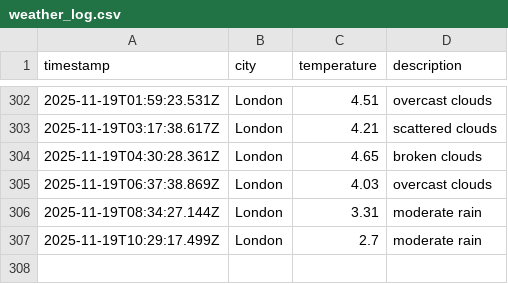
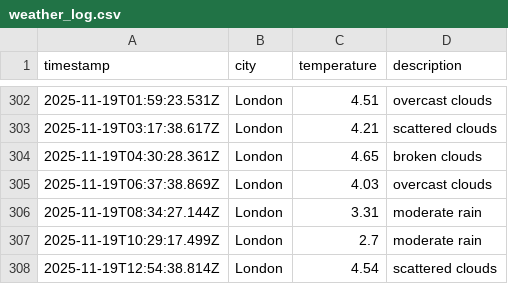
Before and after one commit to moniafavaro/dataops-javascript, a CSV file: data/weather_log.csv, drawn as a sheet; only a part is shown, gaps mark what is left out; the diff names each change by its address in the sheet, - before the commit and + after, or states it on an @@ line.

```diff
--- a/data/weather_log.csv
+++ b/data/weather_log.csv
+row 308: 2025-11-19T12:54:38.814Z | London | 4.54 | scattered clouds
```
Also changed, not shown: 1 other file.
